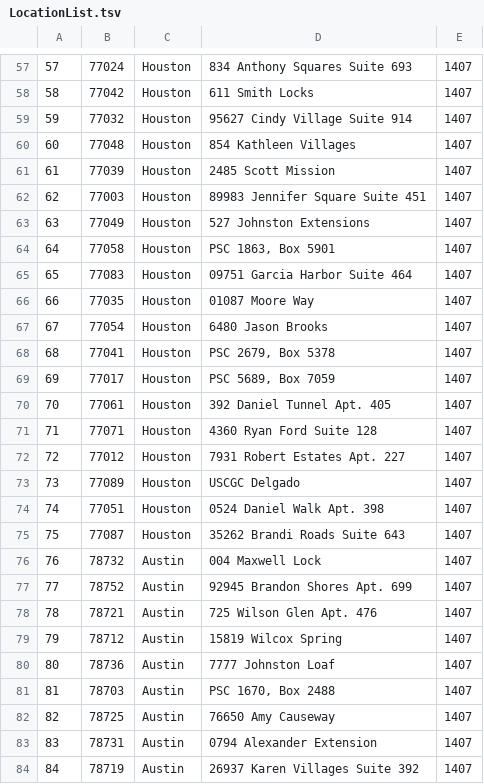
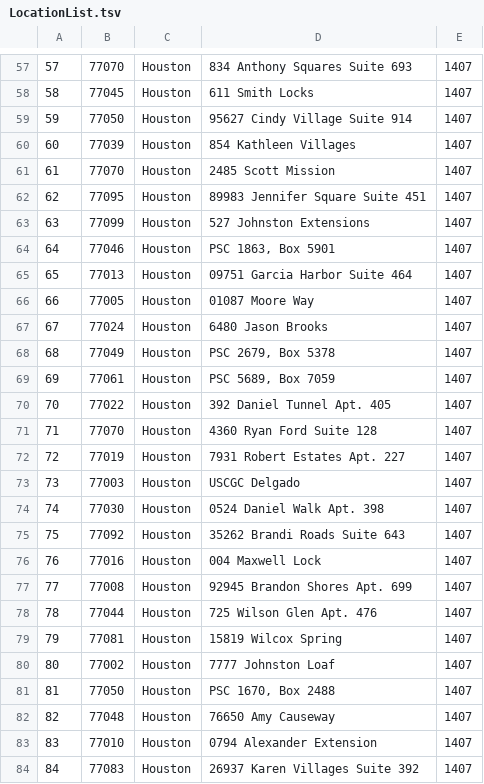
Before and after one commit to rebeccahut/TechspireProject, a TSV file: TechspireSite/TechspireSite/SQL/Data/LocationList.tsv, drawn as a sheet; only a part is shown, gaps mark what is left out; the diff covers the shown part only.

```diff
--- a/TechspireSite/TechspireSite/SQL/Data/LocationList.tsv
+++ b/TechspireSite/TechspireSite/SQL/Data/LocationList.tsv
@@ -57,28 +57,28 @@
-57	77024	Houston	834 Anthony Squares Suite 693	1407
-58	77042	Houston	611 Smith Locks	1407
-59	77032	Houston	95627 Cindy Village Suite 914	1407
-60	77048	Houston	854 Kathleen Villages	1407
-61	77039	Houston	2485 Scott Mission	1407
-62	77003	Houston	89983 Jennifer Square Suite 451	1407
-63	77049	Houston	527 Johnston Extensions	1407
-64	77058	Houston	PSC 1863, Box 5901	1407
-65	77083	Houston	09751 Garcia Harbor Suite 464	1407
-66	77035	Houston	01087 Moore Way	1407
-67	77054	Houston	6480 Jason Brooks	1407
-68	77041	Houston	PSC 2679, Box 5378	1407
-69	77017	Houston	PSC 5689, Box 7059	1407
-70	77061	Houston	392 Daniel Tunnel Apt. 405	1407
-71	77071	Houston	4360 Ryan Ford Suite 128	1407
-72	77012	Houston	7931 Robert Estates Apt. 227	1407
-73	77089	Houston	USCGC Delgado	1407
-74	77051	Houston	0524 Daniel Walk Apt. 398	1407
-75	77087	Houston	35262 Brandi Roads Suite 643	1407
-76	78732	Austin	004 Maxwell Lock	1407
-77	78752	Austin	92945 Brandon Shores Apt. 699	1407
-78	78721	Austin	725 Wilson Glen Apt. 476	1407
-79	78712	Austin	15819 Wilcox Spring	1407
-80	78736	Austin	7777 Johnston Loaf	1407
-81	78703	Austin	PSC 1670, Box 2488	1407
-82	78725	Austin	76650 Amy Causeway	1407
-83	78731	Austin	0794 Alexander Extension	1407
-84	78719	Austin	26937 Karen Villages Suite 392	1407
+57	77070	Houston	834 Anthony Squares Suite 693	1407
+58	77045	Houston	611 Smith Locks	1407
+59	77050	Houston	95627 Cindy Village Suite 914	1407
+60	77039	Houston	854 Kathleen Villages	1407
+61	77070	Houston	2485 Scott Mission	1407
+62	77095	Houston	89983 Jennifer Square Suite 451	1407
+63	77099	Houston	527 Johnston Extensions	1407
+64	77046	Houston	PSC 1863, Box 5901	1407
+65	77013	Houston	09751 Garcia Harbor Suite 464	1407
+66	77005	Houston	01087 Moore Way	1407
+67	77024	Houston	6480 Jason Brooks	1407
+68	77049	Houston	PSC 2679, Box 5378	1407
+69	77061	Houston	PSC 5689, Box 7059	1407
+70	77022	Houston	392 Daniel Tunnel Apt. 405	1407
+71	77070	Houston	4360 Ryan Ford Suite 128	1407
+72	77019	Houston	7931 Robert Estates Apt. 227	1407
+73	77003	Houston	USCGC Delgado	1407
+74	77030	Houston	0524 Daniel Walk Apt. 398	1407
+75	77092	Houston	35262 Brandi Roads Suite 643	1407
+76	77016	Houston	004 Maxwell Lock	1407
+77	77008	Houston	92945 Brandon Shores Apt. 699	1407
+78	77044	Houston	725 Wilson Glen Apt. 476	1407
+79	77081	Houston	15819 Wilcox Spring	1407
+80	77002	Houston	7777 Johnston Loaf	1407
+81	77050	Houston	PSC 1670, Box 2488	1407
+82	77048	Houston	76650 Amy Causeway	1407
+83	77010	Houston	0794 Alexander Extension	1407
+84	77083	Houston	26937 Karen Villages Suite 392	1407
```
Also changed, not shown: 118 edited cells elsewhere in this file, 16 other files.
